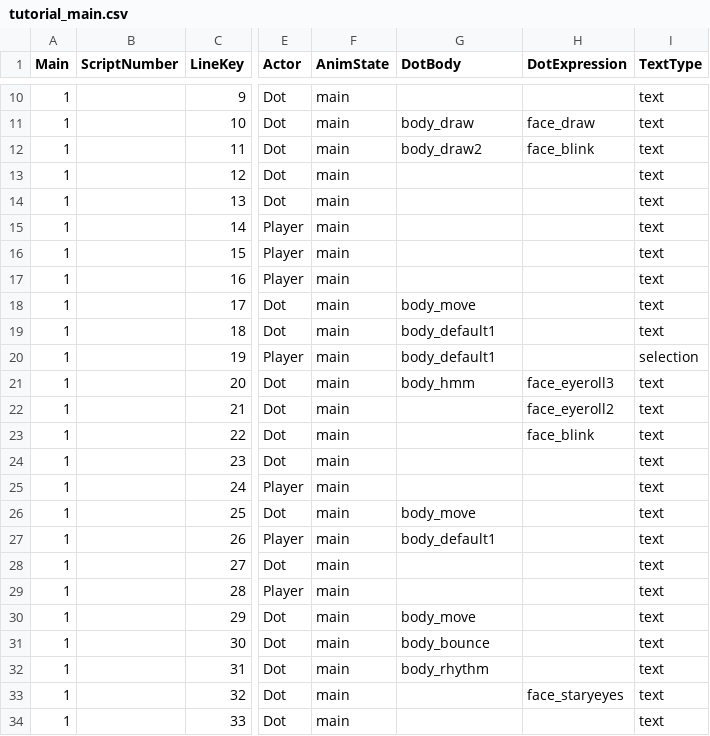
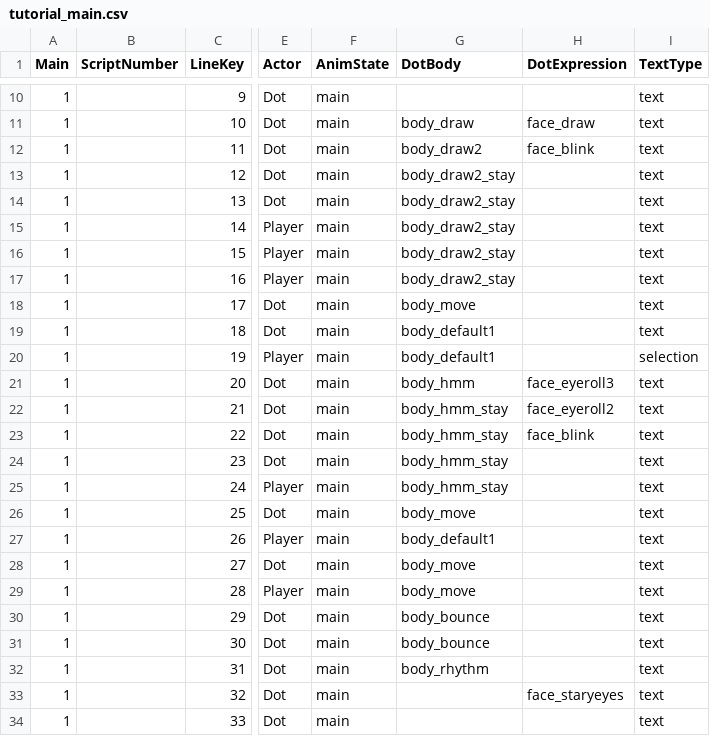
Before and after one commit to MungchiTheBlackThing/The-Black-Thing, a CSV file: Assets/Resources/CSV/main_script/tutorial_main.csv, drawn as a sheet; only a part is shown, gaps mark what is left out; the diff names each change by its address in the sheet, - before the commit and + after, or states it on an @@ line.

```diff
--- a/Assets/Resources/CSV/main_script/tutorial_main.csv
+++ b/Assets/Resources/CSV/main_script/tutorial_main.csv
-G13:G17 (DotBody): (empty)
+G13:G17 (DotBody): body_draw2_stay
-G22:G25 (DotBody): (empty)
+G22:G25 (DotBody): body_hmm_stay
-G28:G29 (DotBody): (empty)
+G28:G29 (DotBody): body_move
-G30 (DotBody): body_move
+G30 (DotBody): body_bounce
```
Also changed, not shown: 17 other files.
